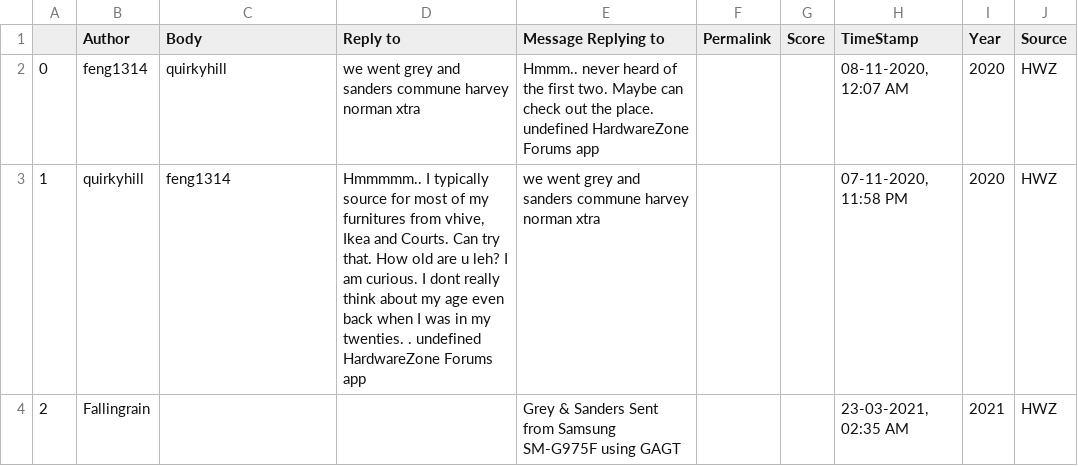
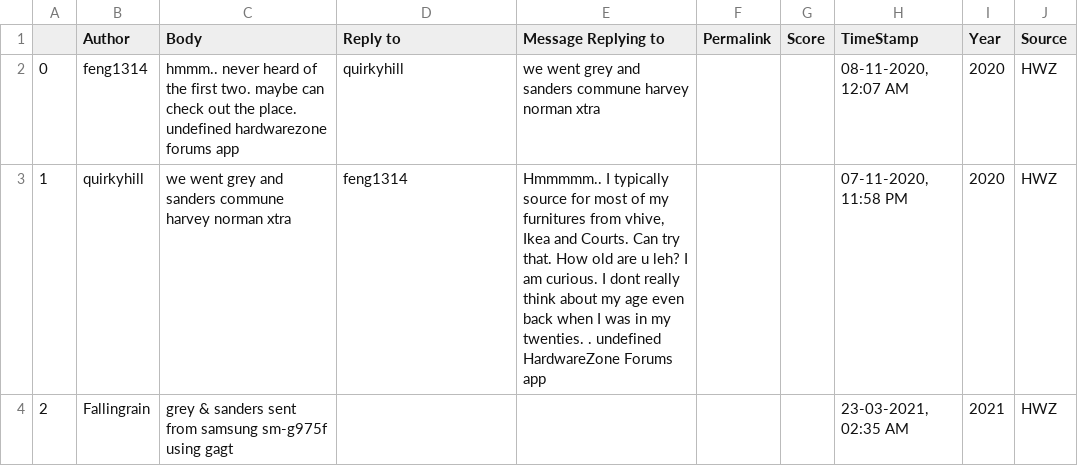
Before and after one commit to IvyHau/scanteak, a CSV file: Clean Data/clean_consolidated_greysanders (forum).csv, drawn as a sheet; only a part is shown; the diff covers the shown part only.

```diff
--- a/Clean Data/clean_consolidated_greysanders (forum).csv
+++ b/Clean Data/clean_consolidated_greysanders (forum).csv
@@ -1,4 +1,4 @@
 ,Author,Body,Reply to,Message Replying to,Permalink,Score,TimeStamp,Year,Source
-0,feng1314,quirkyhill,we went grey and sanders commune harvey norman xtra,Hmmm.. never heard of the first two. Maybe can check out the place. undefined HardwareZone Forums app,,,"08-11-2020, 12:07 AM",2020,HWZ
-1,quirkyhill,feng1314,"Hmmmmm.. I typically source for most of my furnitures from vhive, Ikea and Courts. Can try that. How old are u leh? I am curious. I dont really think about my age even back when I was in my twenties. . undefined HardwareZone Forums app",we went grey and sanders commune harvey norman xtra,,,"07-11-2020, 11:58 PM",2020,HWZ
-2,Fallingrain,,,Grey & Sanders Sent from Samsung SM-G975F using GAGT,,,"23-03-2021, 02:35 AM",2021,HWZ
+0,feng1314,hmmm.. never heard of the first two. maybe can check out the place. undefined hardwarezone forums app,quirkyhill,we went grey and sanders commune harvey norman xtra,,,"08-11-2020, 12:07 AM",2020,HWZ
+1,quirkyhill,we went grey and sanders commune harvey norman xtra,feng1314,"Hmmmmm.. I typically source for most of my furnitures from vhive, Ikea and Courts. Can try that. How old are u leh? I am curious. I dont really think about my age even back when I was in my twenties. . undefined HardwareZone Forums app",,,"07-11-2020, 11:58 PM",2020,HWZ
+2,Fallingrain,grey & sanders sent from samsung sm-g975f using gagt,,,,,"23-03-2021, 02:35 AM",2021,HWZ
```
Also changed, not shown: 18 edited cells elsewhere in this file, Clean Data/clean_consolidated_castlery (forum).csv, Clean Data/clean_consolidated_furniture (forum).csv, 5 other files.
